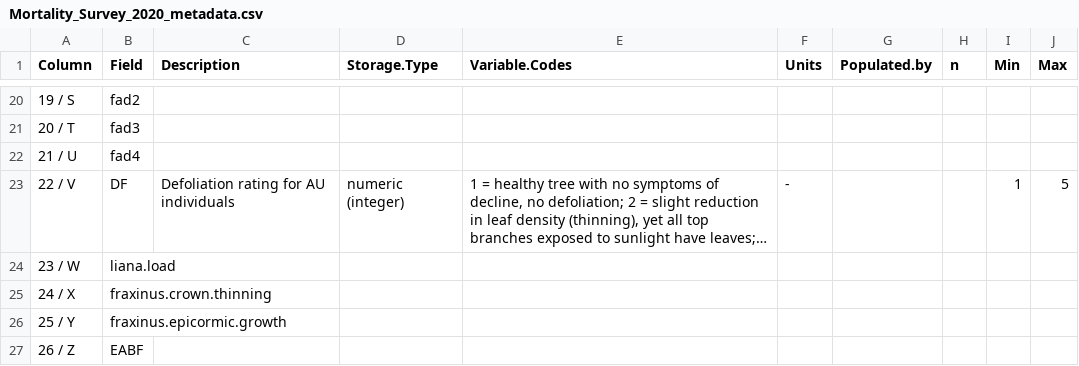
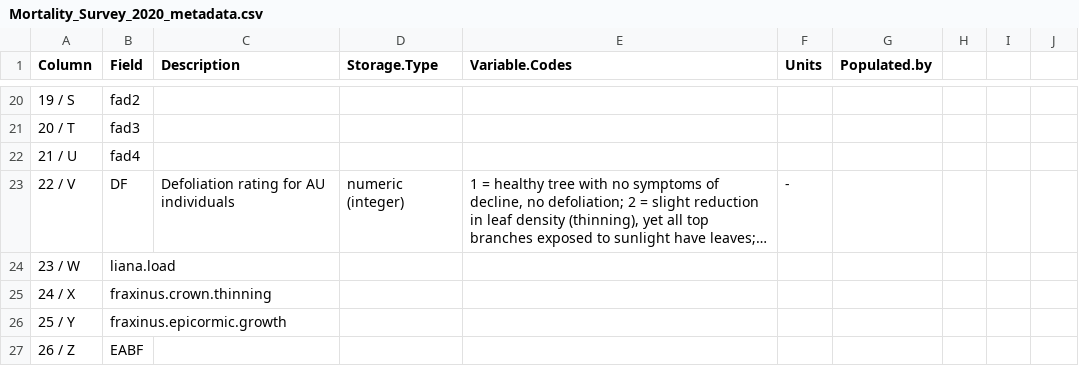
Before and after one commit to SCBI-ForestGEO/SCBImortality, a CSV file: raw_data/metadata/Mortality_Survey_2020_metadata.csv, drawn as a sheet; only a part is shown, gaps mark what is left out; long unchanged cells end in …; the diff names each change by its address in the sheet, - before the commit and + after, or states it on an @@ line.

Commit message:
remove columns that we don't need for now

```diff
--- a/raw_data/metadata/Mortality_Survey_2020_metadata.csv
+++ b/raw_data/metadata/Mortality_Survey_2020_metadata.csv
-H1: n
+H1: (empty)
-I1: Min
+I1: (empty)
-J1: Max
+J1: (empty)
-I23: 1
+I23: (empty)
-J23: 5
+J23: (empty)
```
Also changed, not shown: raw_data/metadata/Mortality_Survey_2021_metadata.csv.
